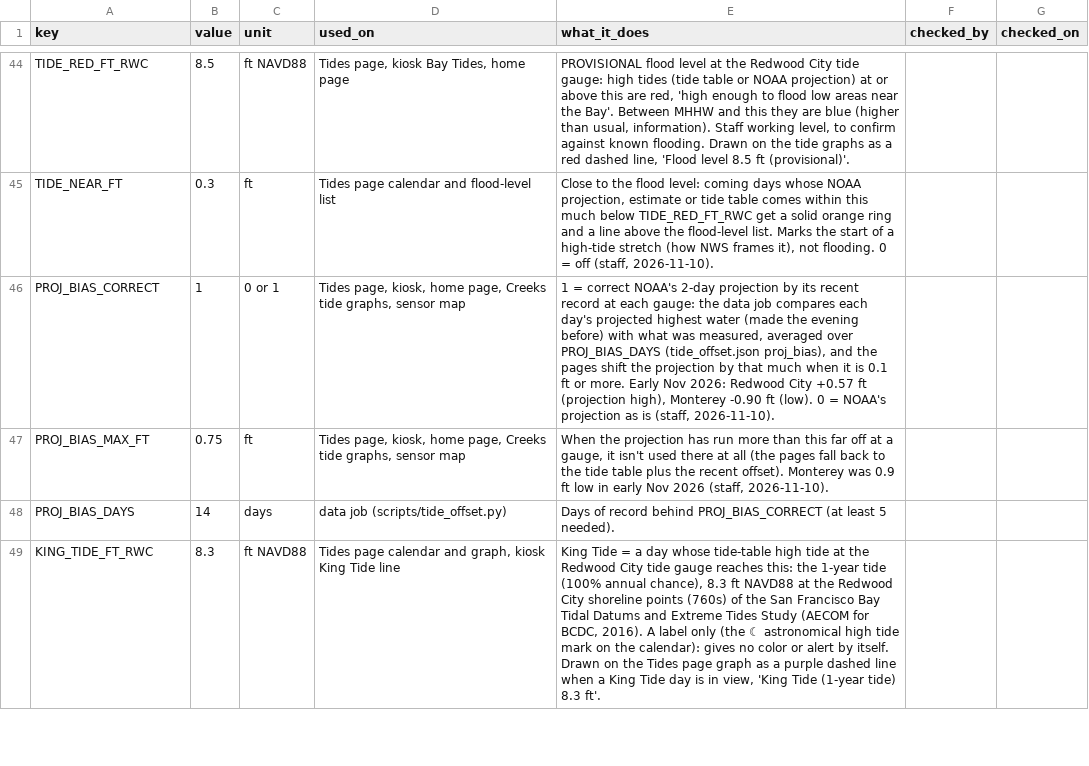
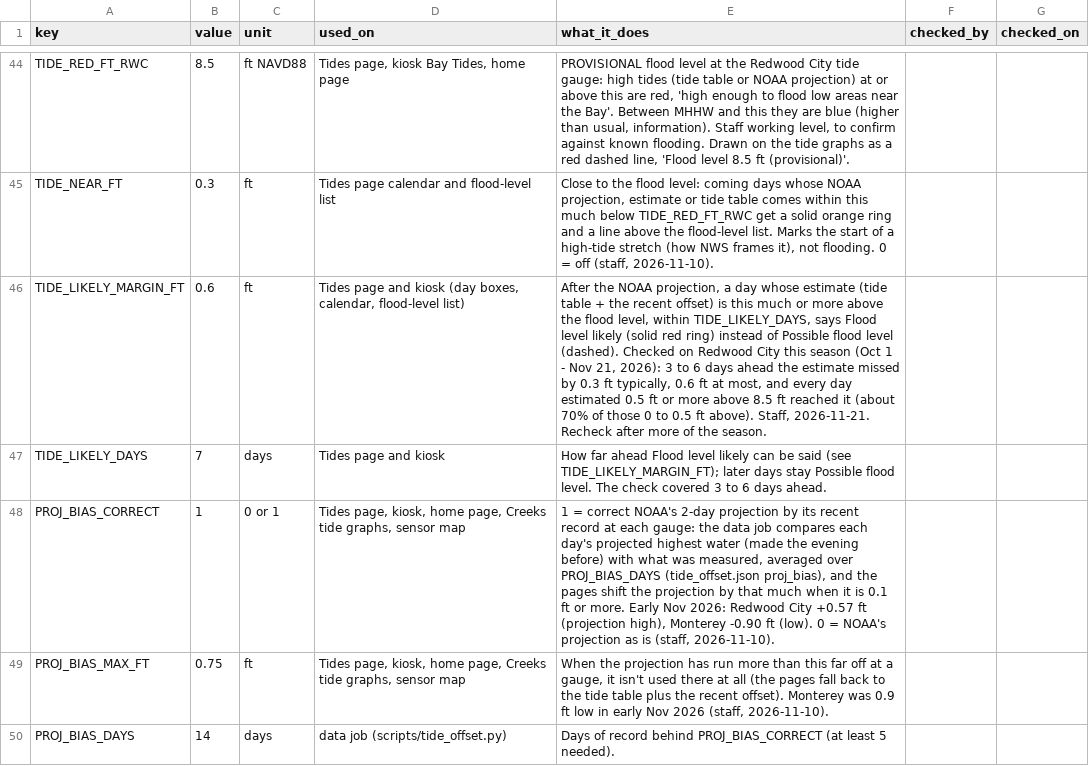
Before and after one commit to OneShorelineSMC/oneshorelinefews, a CSV file: lookups/settings.csv, drawn as a sheet; only a part is shown, gaps mark what is left out; the shorter side is filled out with more unchanged rows; the diff names each change by its address in the sheet, - before the commit and + after, or states it on an @@ line.

```diff
--- a/lookups/settings.csv
+++ b/lookups/settings.csv
+row 46: TIDE_LIKELY_MARGIN_FT | 0.6 | ft | Tides page and kiosk (day boxes, calendar, flood-level list) | After the NOAA projection, a day whose estimate (tide table + the recent offset) is this much or more above the flood level, within TIDE_LIKELY_DAYS, says Flood level likely (solid red ring) instead of Possible flood level (dashed). Checked on Redwood City this season (Oct 1 - Nov 21, 2026): 3 to 6 days ahead the estimate missed by 0.3 ft typically, 0.6 ft at most, and every day estimated 0.5 ft or more above 8.5 ft reached it (about 70% of those 0 to 0.5 ft above). Staff, 2026-11-21. Recheck after more of the season.
+row 47: TIDE_LIKELY_DAYS | 7 | days | Tides page and kiosk | How far ahead Flood level likely can be said (see TIDE_LIKELY_MARGIN_FT); later days stay Possible flood level. The check covered 3 to 6 days ahead.
```
Also changed, not shown: lookups/display_text.csv, 1 other file.
